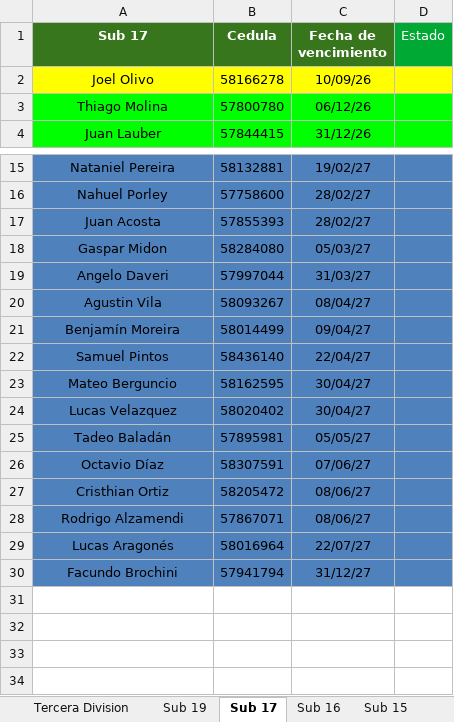
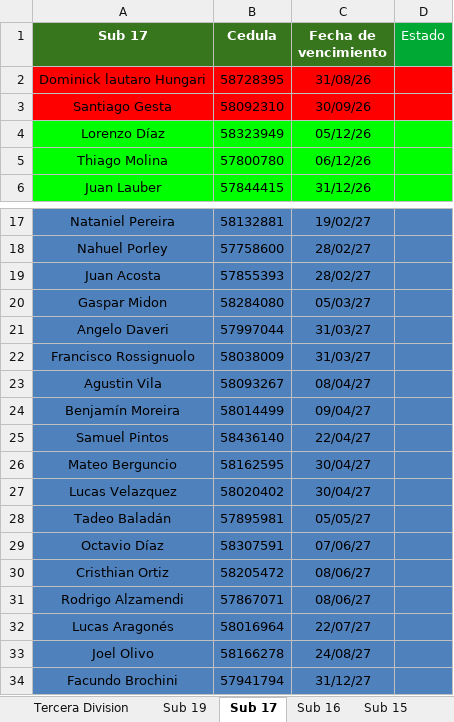
Before and after one commit to racingvideo/control-fichas, an Excel workbook: public/jugadores.xlsx, sheet Sub 17, drawn as a sheet; only a part is shown, gaps mark what is left out; values as stored, in another font and other column widths than the file's, no borders; removed rows and columns are numbered as before the commit, all else as after; the diff names each change by its address in the sheet, - before the commit and + after, or states it on an @@ line.

```diff
--- a/public/jugadores.xlsx (sheet Sub 17)
+++ b/public/jugadores.xlsx (sheet Sub 17)
-row 2: Joel Olivo | 58166278 | 10/09/26
+row 2: Dominick lautaro Hungari | 58728395 | 31/08/26
+row 3: Santiago Gesta | 58092310 | 30/09/26
+row 4: Lorenzo Díaz | 58323949 | 05/12/26
+row 22: Francisco Rossignuolo | 58038009 | 31/03/27
+row 33: Joel Olivo | 58166278 | 24/08/27
```
Also changed, not shown: sheet Sub 15, sheet Sub 14, sheet Sub 19, sheet Sub 16, 1 other file.
